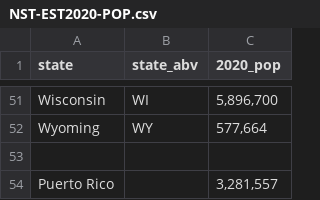
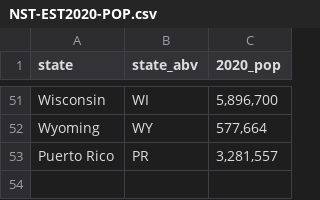
Before and after one commit to kylethayer/Info-201-au-24-datasets, a CSV file: NST-EST2020-POP.csv, drawn as a sheet; only a part is shown, gaps mark what is left out.

Commit message:
Add files via upload

```diff
--- a/NST-EST2020-POP.csv
+++ b/NST-EST2020-POP.csv
@@ -52,3 +52,2 @@ Wisconsin,WI,"5,896,700"
 Wyoming,WY,"577,664"
-,,
-Puerto Rico,,"3,281,557"
+Puerto Rico,PR,"3,281,557"
```
